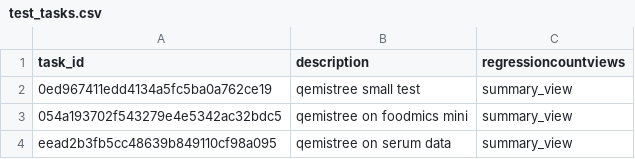
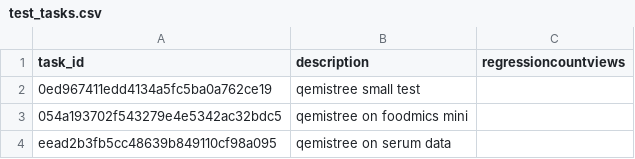
Before and after one commit to CCMS-UCSD/GNPS_Workflows, a CSV file: qemistree/test-integration-workflow/test_tasks.csv, drawn as a sheet.

Commit message:
removing regression views for qemistree

```diff
--- a/qemistree/test-integration-workflow/test_tasks.csv
+++ b/qemistree/test-integration-workflow/test_tasks.csv
@@ -1,4 +1,4 @@
 task_id,description,regressioncountviews
-0ed967411edd4134a5fc5ba0a762ce19,qemistree small test,summary_view
-054a193702f543279e4e5342ac32bdc5,qemistree on foodmics mini,summary_view
-eead2b3fb5cc48639b849110cf98a095,qemistree on serum data,summary_view
+0ed967411edd4134a5fc5ba0a762ce19,qemistree small test,
+054a193702f543279e4e5342ac32bdc5,qemistree on foodmics mini,
+eead2b3fb5cc48639b849110cf98a095,qemistree on serum data,
```
